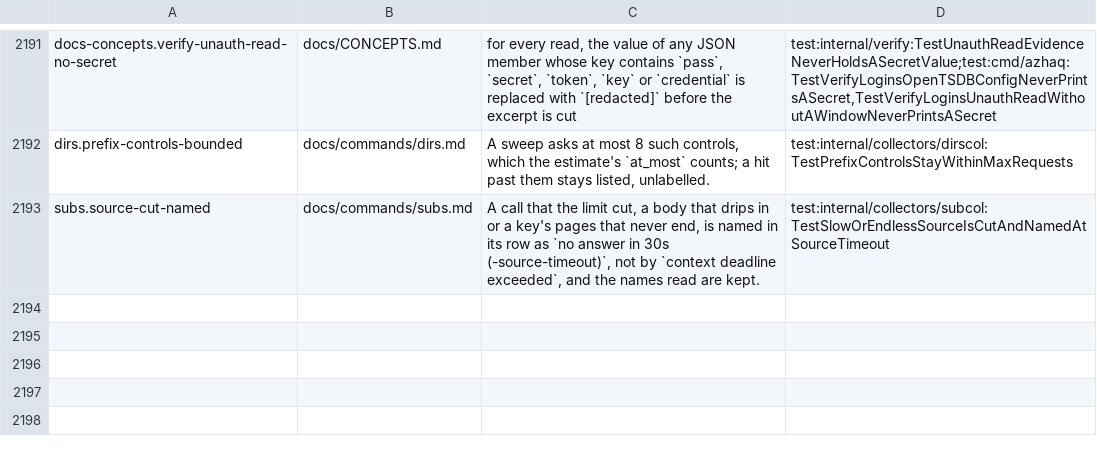
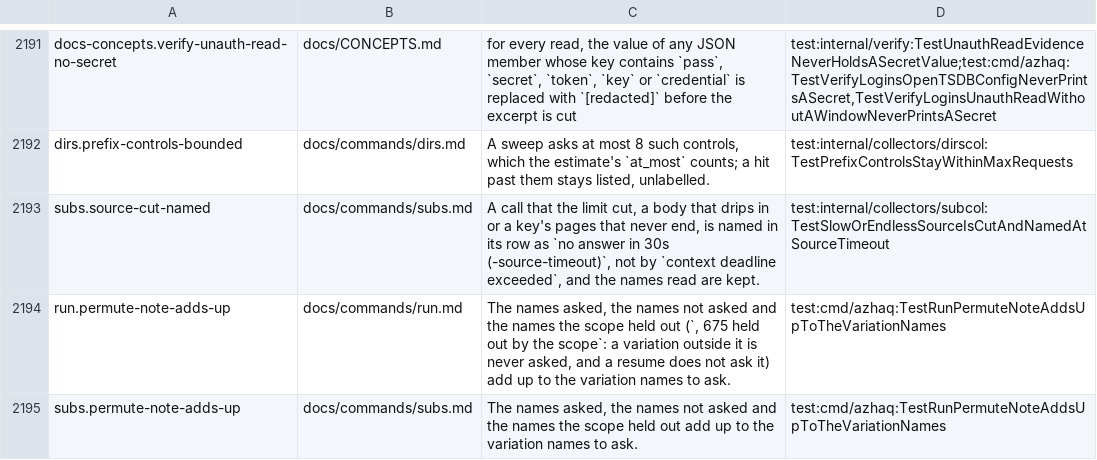
Before and after one commit to lilsadfoqs/azhaq, a TSV file: docs/claims.tsv, drawn as a sheet; only a part is shown, gaps mark what is left out.

Commit message:
fix(permute): a stopped job's note adds up to its size
The note said "811 variation names to ask ... 20 asked, 116 not asked": the
other 675 are names the scope holds out, which are never asked and which a
resume does not ask. The note now counts them, so asked, not asked and held
out add up to the names to ask.

Refs #623

```diff
--- a/docs/claims.tsv
+++ b/docs/claims.tsv
@@ -2193 +2193,3 @@ dirs.prefix-controls-bounded	docs/commands/dirs.md	A sweep asks at most 8 such c
 subs.source-cut-named	docs/commands/subs.md	A call that the limit cut, a body that drips in or a key's pages that never end, is named in its row as `no answer in 30s (-source-timeout)`, not by `context deadline exceeded`, and the names read are kept.	test:internal/collectors/subcol:TestSlowOrEndlessSourceIsCutAndNamedAtSourceTimeout
+run.permute-note-adds-up	docs/commands/run.md	The names asked, the names not asked and the names the scope held out (`, 675 held out by the scope`: a variation outside it is never asked, and a resume does not ask it) add up to the variation names to ask.	test:cmd/azhaq:TestRunPermuteNoteAddsUpToTheVariationNames
+subs.permute-note-adds-up	docs/commands/subs.md	The names asked, the names not asked and the names the scope held out add up to the variation names to ask.	test:cmd/azhaq:TestRunPermuteNoteAddsUpToTheVariationNames
```
Also changed, not shown: 5 other files.
